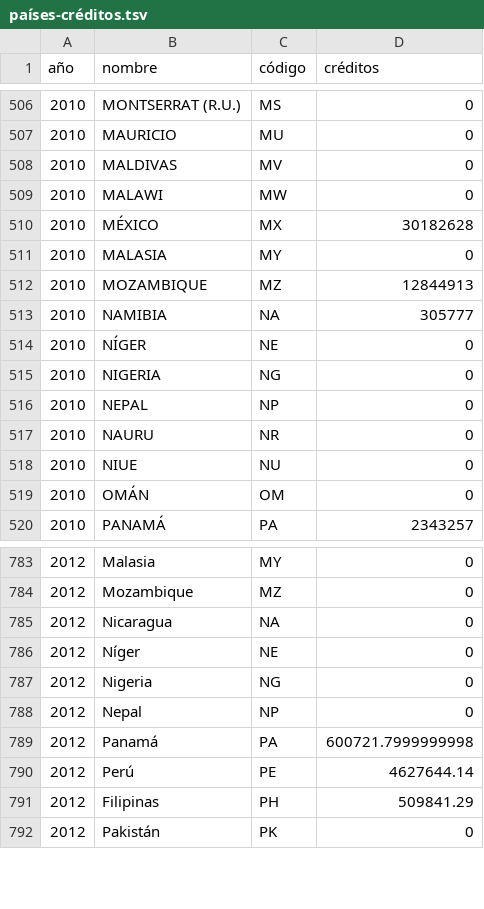
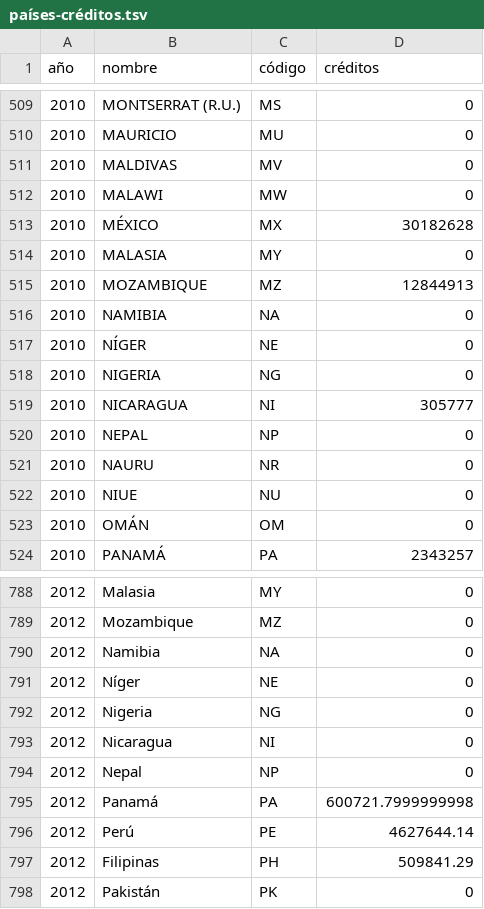
Before and after one commit to mattcg/ayuda-data, a TSV file: data/tsv/países-créditos.tsv, drawn as a sheet; only a part is shown, gaps mark what is left out; the diff covers the shown part only.

```diff
--- a/data/tsv/países-créditos.tsv
+++ b/data/tsv/países-créditos.tsv
@@ -512,5 +515,6 @@ año	nombre	código	créditos
 2010	MOZAMBIQUE	MZ	12844913
-2010	NAMIBIA	NA	305777
+2010	NAMIBIA	NA	0
 2010	NÍGER	NE	0
 2010	NIGERIA	NG	0
+2010	NICARAGUA	NI	305777
 2010	NEPAL	NP	0
@@ -784,5 +789,6 @@ año	nombre	código	créditos
 2012	Mozambique	MZ	0
-2012	Nicaragua	NA	0
+2012	Namibia	NA	0
 2012	Níger	NE	0
 2012	Nigeria	NG	0
+2012	Nicaragua	NI	0
 2012	Nepal	NP	0
```
Also changed, not shown: 4 added rows and 7 edited cells elsewhere in this file, data/tsv/países-deuda.tsv, data/tsv/países-total.tsv, 1 other file.
